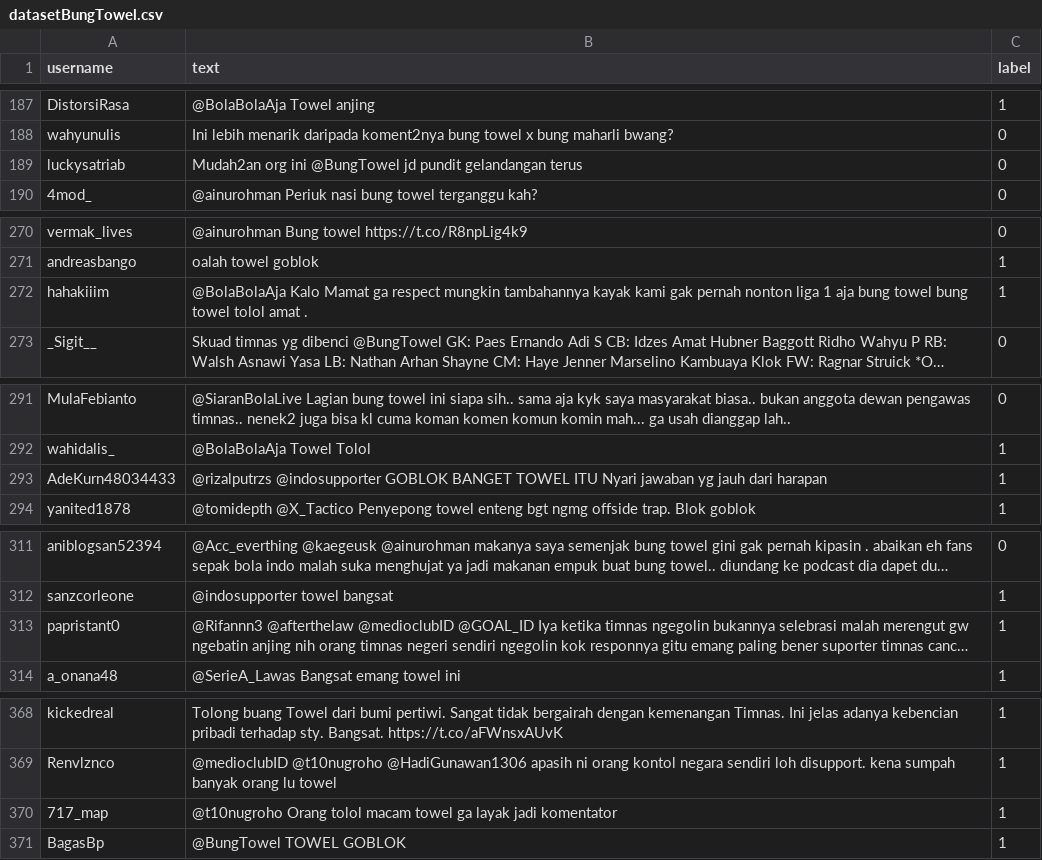
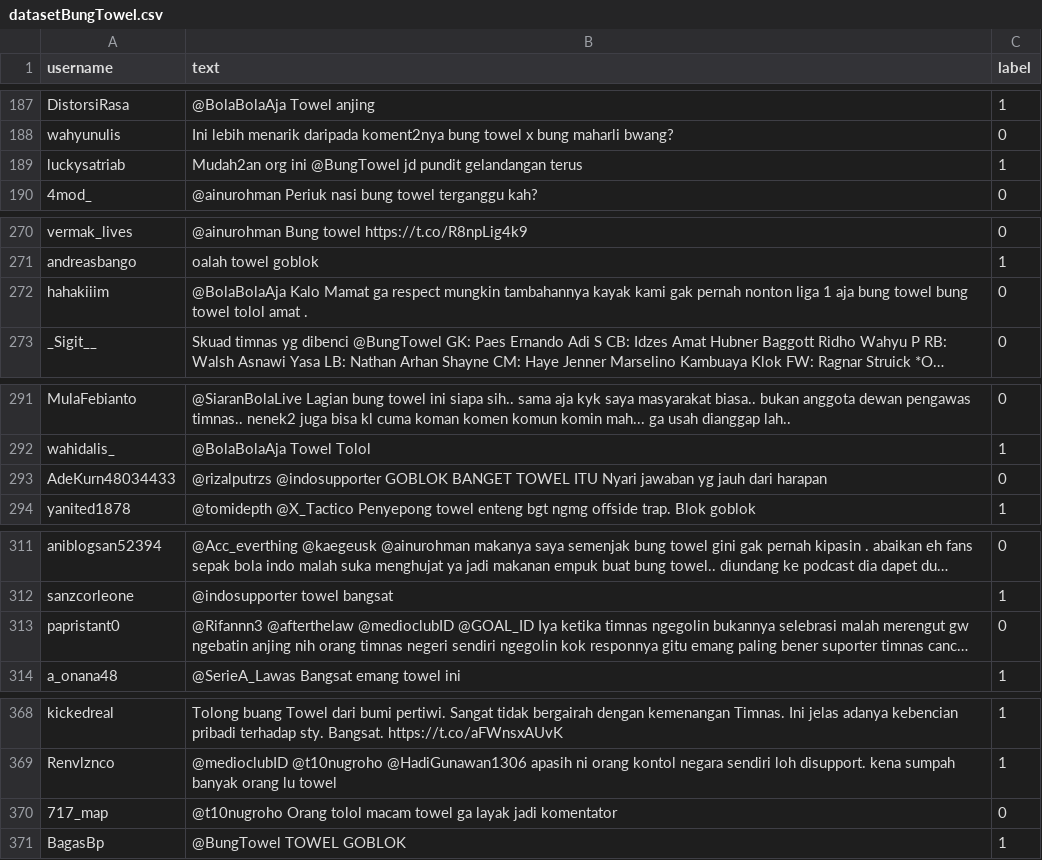
Before and after one commit to dadereindraf/website, a CSV file: uploads/datasetBungTowel.csv, drawn as a sheet; only a part is shown, gaps mark what is left out; long unchanged cells end in …; the diff covers the shown part only; the diff names each change by its address in the sheet, - before the commit and + after, or states it on an @@ line.

```diff
--- a/uploads/datasetBungTowel.csv
+++ b/uploads/datasetBungTowel.csv
-C189 (label): 0
+C189 (label): 1
-C272 (label): 1
+C272 (label): 0
-C293 (label): 1
+C293 (label): 0
-C313 (label): 1
+C313 (label): 0
-C370 (label): 1
+C370 (label): 0
```
Also changed, not shown: 7 edited cells elsewhere in this file.
